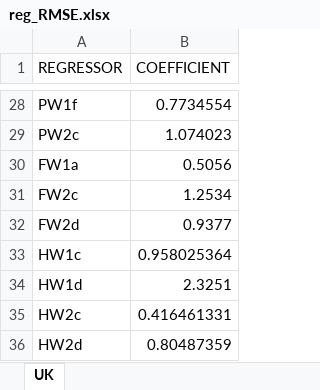
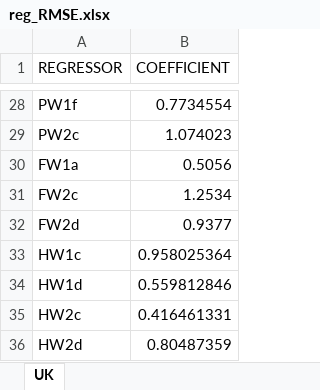
Before and after one commit to LiangShi369/SimPaths, an Excel workbook: input/reg_RMSE.xlsx, sheet UK, drawn as a sheet; only a part is shown, gaps mark what is left out; values as stored, in another font and other column widths than the file's, no borders; the diff names each change by its address in the sheet, - before the commit and + after, or states it on an @@ line.

Commit message:
minor update RMSE

```diff
--- a/input/reg_RMSE.xlsx (sheet UK)
+++ b/input/reg_RMSE.xlsx (sheet UK)
-B34 (COEFFICIENT): 2.3251
+B34 (COEFFICIENT): 0.559812846
```
Also changed, not shown: input/DatabaseCountryYear.xlsx, input/EUROMODpolicySchedule.xlsx, 2 other files.
